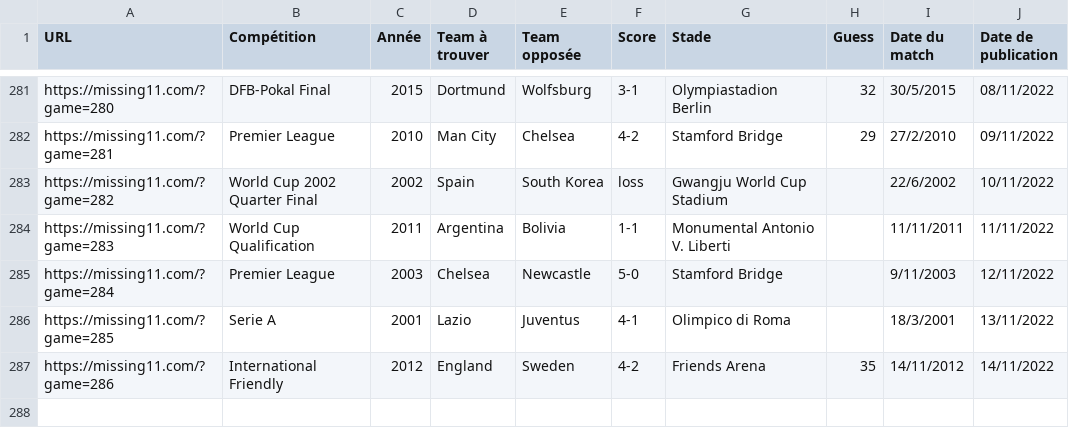
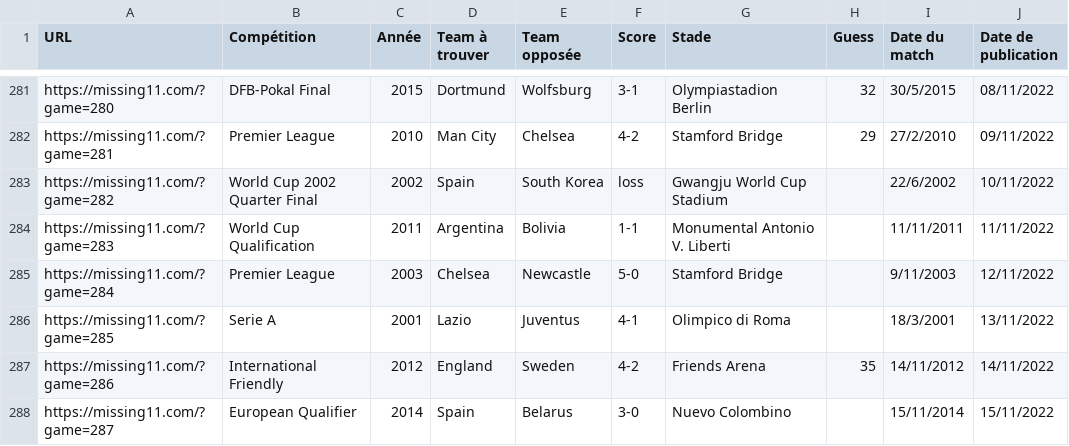
Before and after one commit to tescrihuela/missing11, a CSV file: missing11.csv, drawn as a sheet; only a part is shown, gaps mark what is left out; the diff names each change by its address in the sheet, - before the commit and + after, or states it on an @@ line.

Commit message:
update data : 15/11/2022

```diff
--- a/missing11.csv
+++ b/missing11.csv
+row 288: https://missing11.com/?game=287 | European Qualifier | 2014 | Spain | Belarus | 3-0 | Nuevo Colombino |  | 15/11/2014 | 15/11/2022
```
Also changed, not shown: 1 other file.
